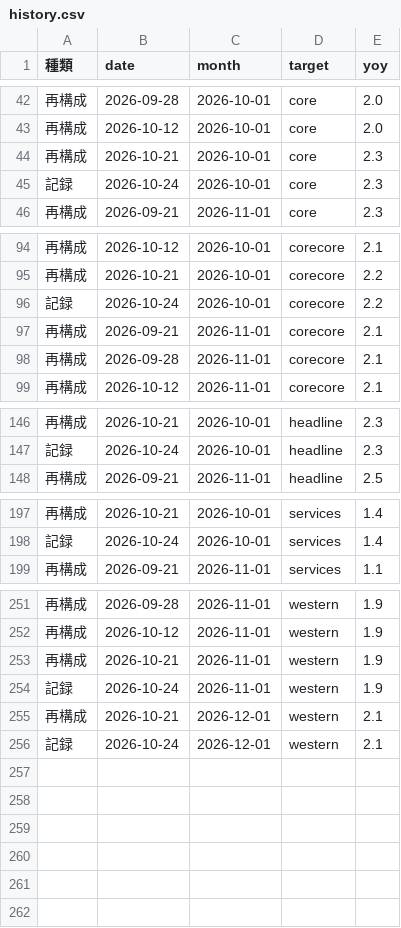
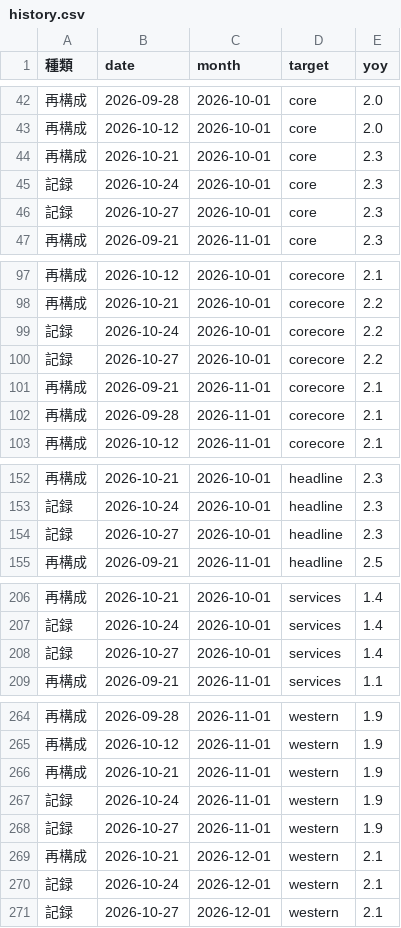
Before and after one commit to p72/jp-cpinow, a CSV file: output/history.csv, drawn as a sheet; only a part is shown, gaps mark what is left out; the diff covers the shown part only; the diff names each change by its address in the sheet, - before the commit and + after, or states it on an @@ line.

```diff
--- a/output/history.csv
+++ b/output/history.csv
+row 46: 記録 | 2026-10-27 | 2026-10-01 | core | 2.3
+row 100: 記録 | 2026-10-27 | 2026-10-01 | corecore | 2.2
+row 154: 記録 | 2026-10-27 | 2026-10-01 | headline | 2.3
+row 208: 記録 | 2026-10-27 | 2026-10-01 | services | 1.4
+row 268: 記録 | 2026-10-27 | 2026-11-01 | western | 1.9
+row 271: 記録 | 2026-10-27 | 2026-12-01 | western | 2.1
```
Also changed, not shown: 9 added rows elsewhere in this file, data/news_log.csv, data/runs.csv, 7 other files.
